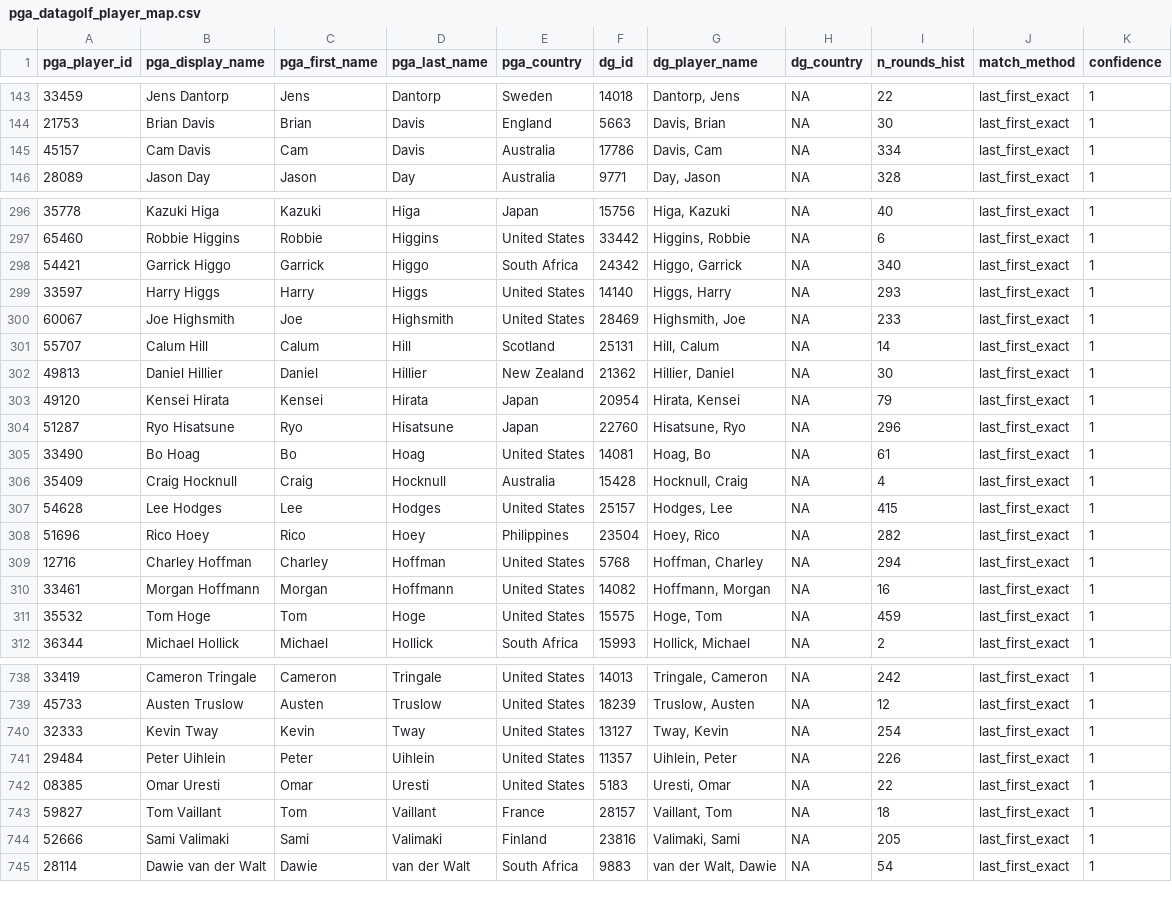
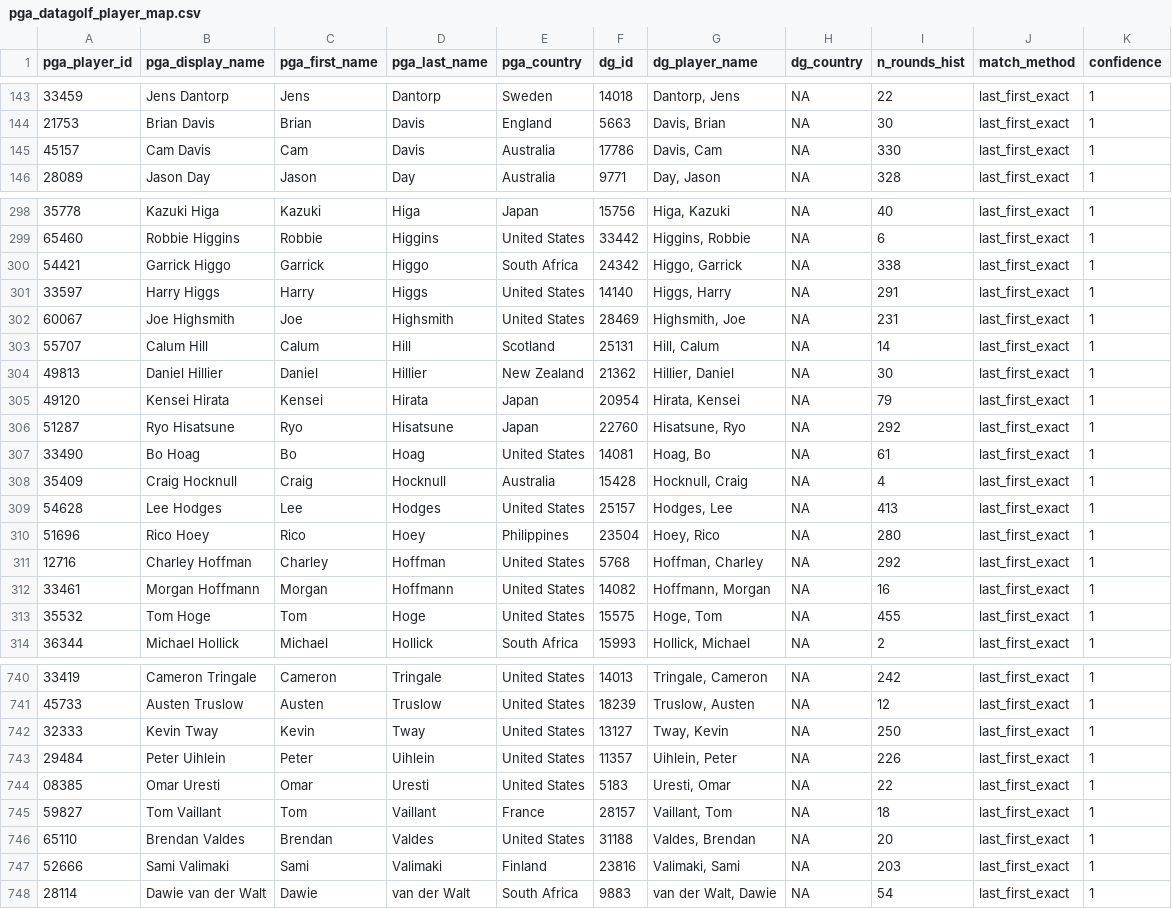
Before and after one commit to jriordan55/alpha-caddie, a CSV file: data/pga_datagolf_player_map.csv, drawn as a sheet; only a part is shown, gaps mark what is left out; the diff covers the shown part only.

```diff
--- a/data/pga_datagolf_player_map.csv
+++ b/data/pga_datagolf_player_map.csv
@@ -144,3 +144,3 @@
 "21753","Brian Davis","Brian","Davis","England",5663,"Davis, Brian",NA,30,"last_first_exact",1
-"45157","Cam Davis","Cam","Davis","Australia",17786,"Davis, Cam",NA,334,"last_first_exact",1
+"45157","Cam Davis","Cam","Davis","Australia",17786,"Davis, Cam",NA,330,"last_first_exact",1
 "28089","Jason Day","Jason","Day","Australia",9771,"Day, Jason",NA,328,"last_first_exact",1
@@ -297,5 +299,5 @@
 "65460","Robbie Higgins","Robbie","Higgins","United States",33442,"Higgins, Robbie",NA,6,"last_first_exact",1
-"54421","Garrick Higgo","Garrick","Higgo","South Africa",24342,"Higgo, Garrick",NA,340,"last_first_exact",1
-"33597","Harry Higgs","Harry","Higgs","United States",14140,"Higgs, Harry",NA,293,"last_first_exact",1
-"60067","Joe Highsmith","Joe","Highsmith","United States",28469,"Highsmith, Joe",NA,233,"last_first_exact",1
+"54421","Garrick Higgo","Garrick","Higgo","South Africa",24342,"Higgo, Garrick",NA,338,"last_first_exact",1
+"33597","Harry Higgs","Harry","Higgs","United States",14140,"Higgs, Harry",NA,291,"last_first_exact",1
+"60067","Joe Highsmith","Joe","Highsmith","United States",28469,"Highsmith, Joe",NA,231,"last_first_exact",1
 "55707","Calum Hill","Calum","Hill","Scotland",25131,"Hill, Calum",NA,14,"last_first_exact",1
@@ -303,10 +305,10 @@
 "49120","Kensei Hirata","Kensei","Hirata","Japan",20954,"Hirata, Kensei",NA,79,"last_first_exact",1
-"51287","Ryo Hisatsune","Ryo","Hisatsune","Japan",22760,"Hisatsune, Ryo",NA,296,"last_first_exact",1
+"51287","Ryo Hisatsune","Ryo","Hisatsune","Japan",22760,"Hisatsune, Ryo",NA,292,"last_first_exact",1
 "33490","Bo Hoag","Bo","Hoag","United States",14081,"Hoag, Bo",NA,61,"last_first_exact",1
 "35409","Craig Hocknull","Craig","Hocknull","Australia",15428,"Hocknull, Craig",NA,4,"last_first_exact",1
-"54628","Lee Hodges","Lee","Hodges","United States",25157,"Hodges, Lee",NA,415,"last_first_exact",1
-"51696","Rico Hoey","Rico","Hoey","Philippines",23504,"Hoey, Rico",NA,282,"last_first_exact",1
-"12716","Charley Hoffman","Charley","Hoffman","United States",5768,"Hoffman, Charley",NA,294,"last_first_exact",1
+"54628","Lee Hodges","Lee","Hodges","United States",25157,"Hodges, Lee",NA,413,"last_first_exact",1
+"51696","Rico Hoey","Rico","Hoey","Philippines",23504,"Hoey, Rico",NA,280,"last_first_exact",1
+"12716","Charley Hoffman","Charley","Hoffman","United States",5768,"Hoffman, Charley",NA,292,"last_first_exact",1
 "33461","Morgan Hoffmann","Morgan","Hoffmann","United States",14082,"Hoffmann, Morgan",NA,16,"last_first_exact",1
-"35532","Tom Hoge","Tom","Hoge","United States",15575,"Hoge, Tom",NA,459,"last_first_exact",1
+"35532","Tom Hoge","Tom","Hoge","United States",15575,"Hoge, Tom",NA,455,"last_first_exact",1
 "36344","Michael Hollick","Michael","Hollick","South Africa",15993,"Hollick, Michael",NA,2,"last_first_exact",1
@@ -739,3 +741,3 @@
 "45733","Austen Truslow","Austen","Truslow","United States",18239,"Truslow, Austen",NA,12,"last_first_exact",1
-"32333","Kevin Tway","Kevin","Tway","United States",13127,"Tway, Kevin",NA,254,"last_first_exact",1
+"32333","Kevin Tway","Kevin","Tway","United States",13127,"Tway, Kevin",NA,250,"last_first_exact",1
 "29484","Peter Uihlein","Peter","Uihlein","United States",11357,"Uihlein, Peter",NA,226,"last_first_exact",1
@@ -743,3 +745,4 @@
 "59827","Tom Vaillant","Tom","Vaillant","France",28157,"Vaillant, Tom",NA,18,"last_first_exact",1
-"52666","Sami Valimaki","Sami","Valimaki","Finland",23816,"Valimaki, Sami",NA,205,"last_first_exact",1
+"65110","Brendan Valdes","Brendan","Valdes","United States",31188,"Valdes, Brendan",NA,20,"last_first_exact",1
+"52666","Sami Valimaki","Sami","Valimaki","Finland",23816,"Valimaki, Sami",NA,203,"last_first_exact",1
 "28114","Dawie van der Walt","Dawie","van der Walt","South Africa",9883,"van der Walt, Dawie",NA,54,"last_first_exact",1
```
Also changed, not shown: 3 added rows and 143 edited cells elsewhere in this file, 51 other files.
